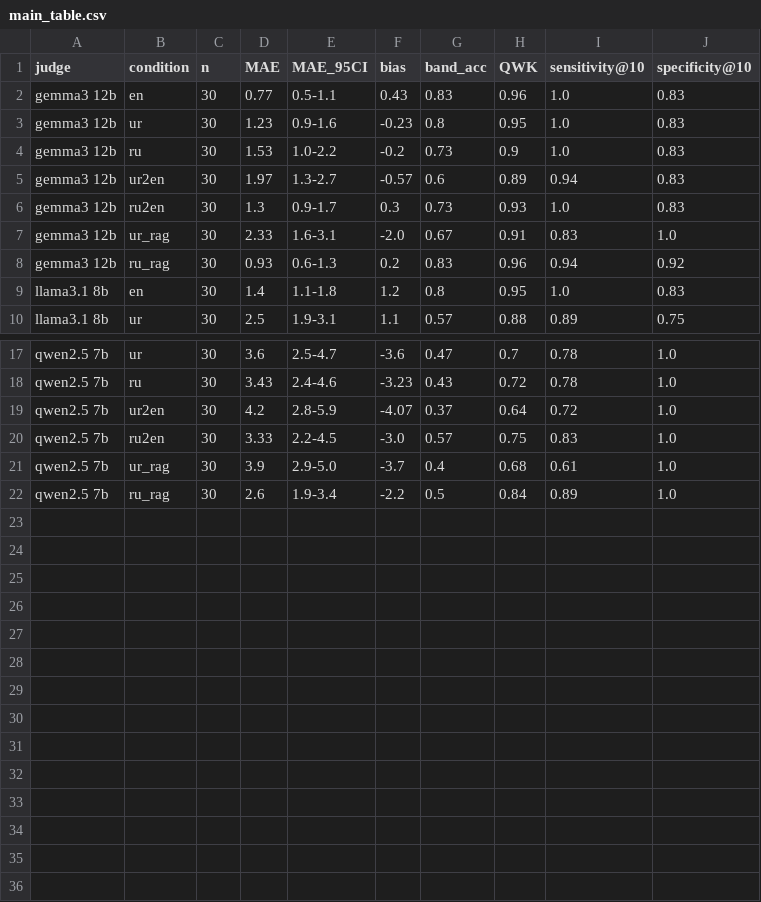
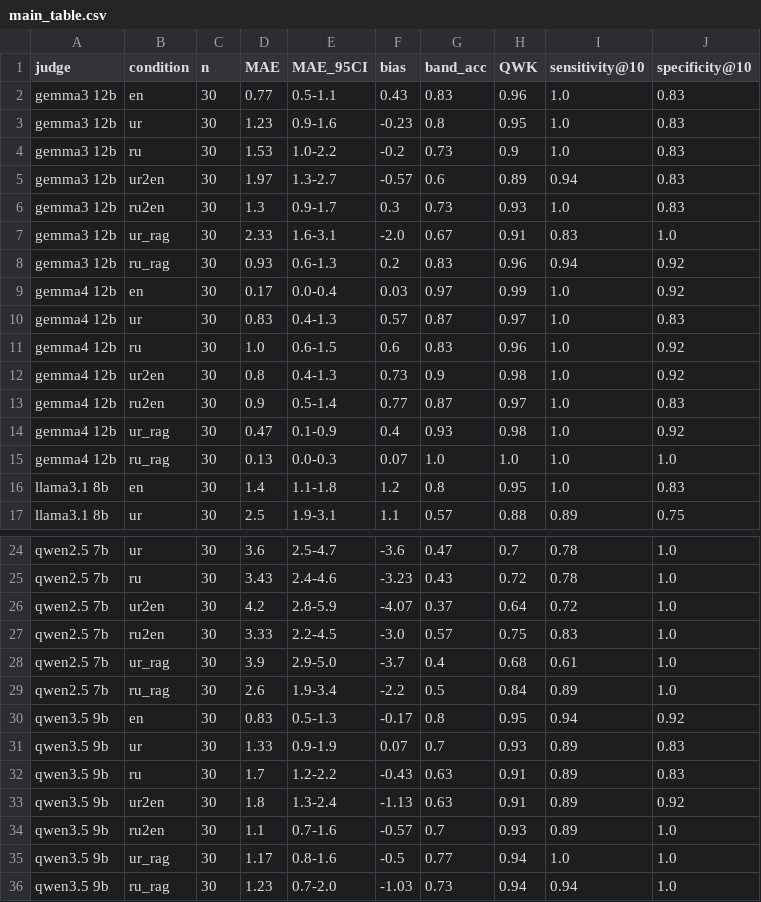
Before and after one commit to zeeshanali66/urdu-phq9-llm-pilot, a CSV file: results/main_table.csv, drawn as a sheet; only a part is shown, gaps mark what is left out; the diff names each change by its address in the sheet, - before the commit and + after, or states it on an @@ line.

Commit message:
Newest judges (Qwen 3.5 9B, Gemma 4 12B): results, README summary, research log entry 15

```diff
--- a/results/main_table.csv
+++ b/results/main_table.csv
+row 9: gemma4 12b | en | 30 | 0.17 | 0.0-0.4 | 0.03 | 0.97 | 0.99 | 1.0 | 0.92
+row 10: gemma4 12b | ur | 30 | 0.83 | 0.4-1.3 | 0.57 | 0.87 | 0.97 | 1.0 | 0.83
+row 11: gemma4 12b | ru | 30 | 1.0 | 0.6-1.5 | 0.6 | 0.83 | 0.96 | 1.0 | 0.92
+row 12: gemma4 12b | ur2en | 30 | 0.8 | 0.4-1.3 | 0.73 | 0.9 | 0.98 | 1.0 | 0.92
+row 13: gemma4 12b | ru2en | 30 | 0.9 | 0.5-1.4 | 0.77 | 0.87 | 0.97 | 1.0 | 0.83
+row 14: gemma4 12b | ur_rag | 30 | 0.47 | 0.1-0.9 | 0.4 | 0.93 | 0.98 | 1.0 | 0.92
+row 15: gemma4 12b | ru_rag | 30 | 0.13 | 0.0-0.3 | 0.07 | 1.0 | 1.0 | 1.0 | 1.0
+row 30: qwen3.5 9b | en | 30 | 0.83 | 0.5-1.3 | -0.17 | 0.8 | 0.95 | 0.94 | 0.92
+row 31: qwen3.5 9b | ur | 30 | 1.33 | 0.9-1.9 | 0.07 | 0.7 | 0.93 | 0.89 | 0.83
+row 32: qwen3.5 9b | ru | 30 | 1.7 | 1.2-2.2 | -0.43 | 0.63 | 0.91 | 0.89 | 0.83
+row 33: qwen3.5 9b | ur2en | 30 | 1.8 | 1.3-2.4 | -1.13 | 0.63 | 0.91 | 0.89 | 0.92
+row 34: qwen3.5 9b | ru2en | 30 | 1.1 | 0.7-1.6 | -0.57 | 0.7 | 0.93 | 0.89 | 1.0
+row 35: qwen3.5 9b | ur_rag | 30 | 1.17 | 0.8-1.6 | -0.5 | 0.77 | 0.94 | 1.0 | 1.0
+row 36: qwen3.5 9b | ru_rag | 30 | 1.23 | 0.7-2.0 | -1.03 | 0.73 | 0.94 | 0.94 | 1.0
```
Also changed, not shown: results/paired_tests.csv, 9 other files.
